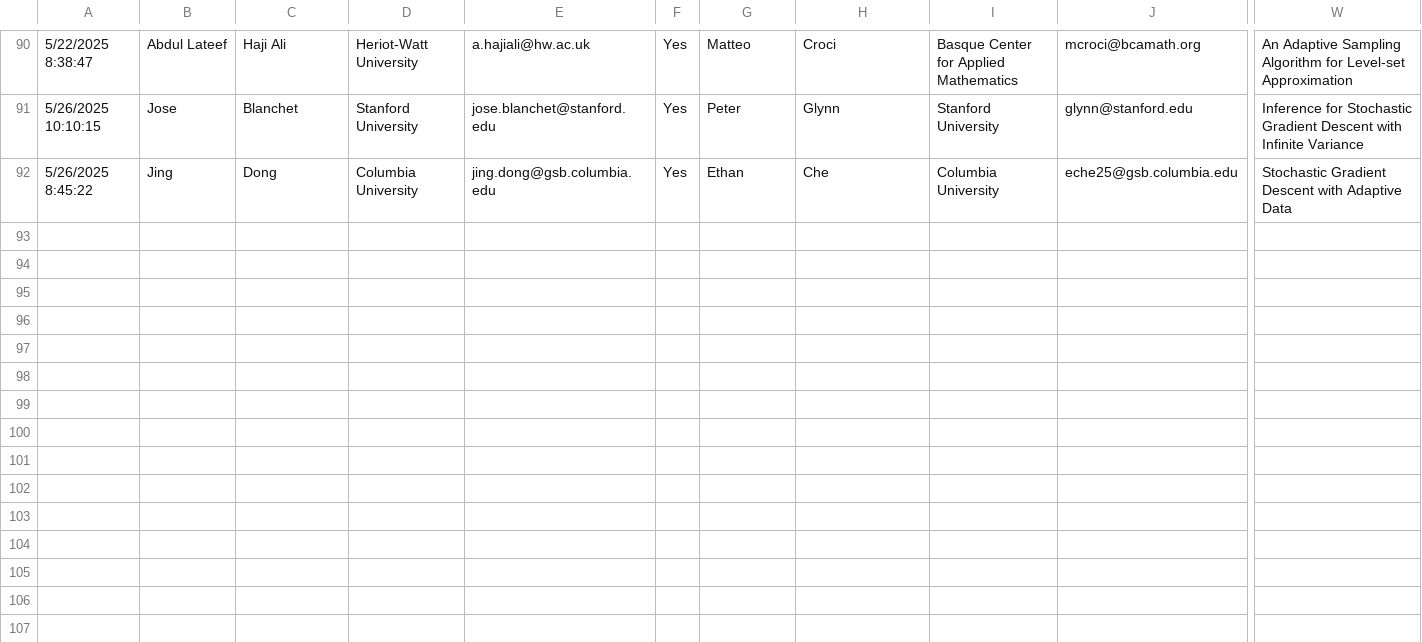
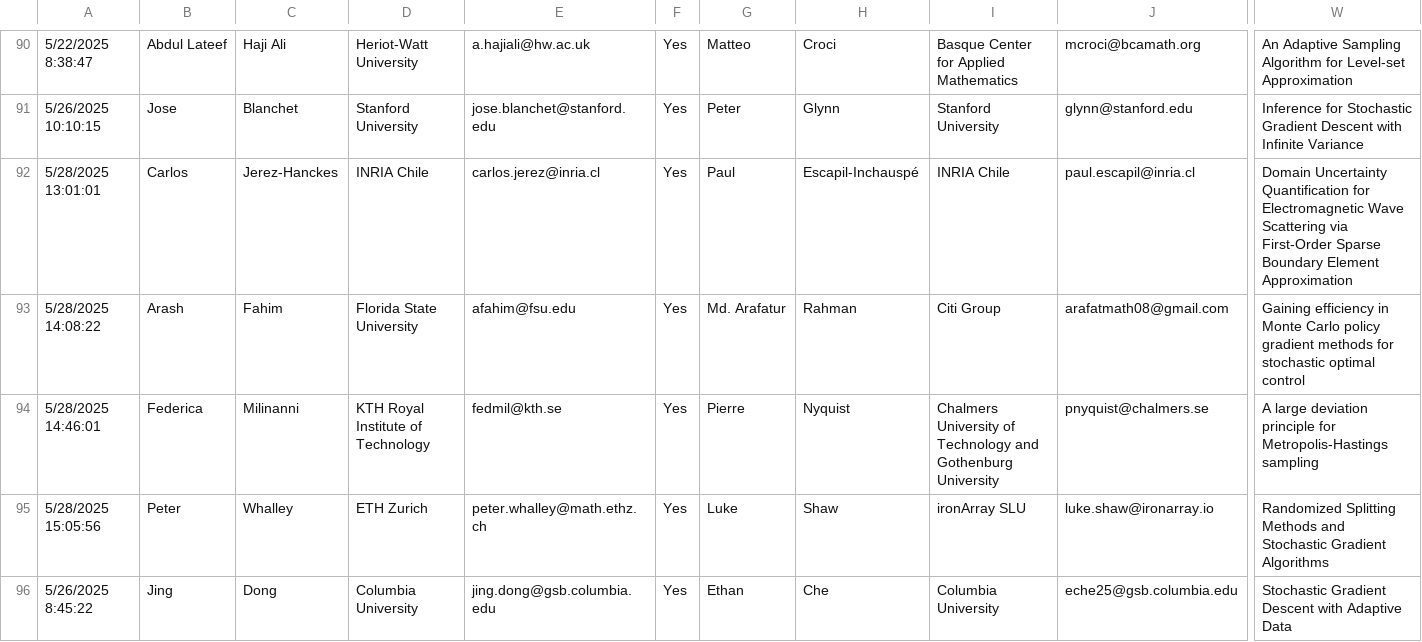
Before and after one commit to fjhickernell/MCM-2025-Program, a CSV file: preprocess/input/special_session_abstracts.csv, drawn as a sheet; only a part is shown, gaps mark what is left out; rows hold the shown columns only; the diff names each change by its address in the sheet, - before the commit and + after, or states it on an @@ line.

```diff
--- a/preprocess/input/special_session_abstracts.csv
+++ b/preprocess/input/special_session_abstracts.csv
+row 92: 5/28/2025 13:01:01 | Carlos | Jerez-Hanckes | INRIA Chile | carlos.jerez@inria.cl | Yes | Paul | Escapil-Inchauspé | INRIA Chile | paul.escapil@inria.cl | Domain Uncertainty Quantification for Electromagnetic Wave Scattering via First-Order Sparse Boundary Element Approximation
+row 93: 5/28/2025 14:08:22 | Arash | Fahim | Florida State University | afahim@fsu.edu | Yes | Md. Arafatur | Rahman | Citi Group | arafatmath08@gmail.com | Gaining efficiency in Monte Carlo policy gradient methods for stochastic optimal control
+row 94: 5/28/2025 14:46:01 | Federica | Milinanni | KTH Royal Institute of Technology | fedmil@kth.se | Yes | Pierre | Nyquist | Chalmers University of Technology and Gothenburg University | pnyquist@chalmers.se | A large deviation principle for Metropolis-Hastings sampling
+row 95: 5/28/2025 15:05:56 | Peter | Whalley | ETH Zurich | peter.whalley@math.ethz.ch | Yes | Luke | Shaw | ironArray SLU | luke.shaw@ironarray.io | Randomized Splitting Methods and Stochastic Gradient Algorithms
```
Also changed, not shown: preprocess/interim/schedule_joined.csv, preprocess/interim/special_session_abstracts_gsheet.csv, 53 other files.
